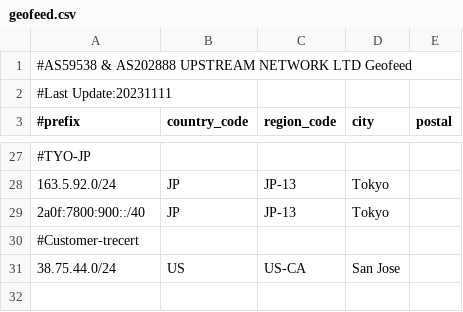
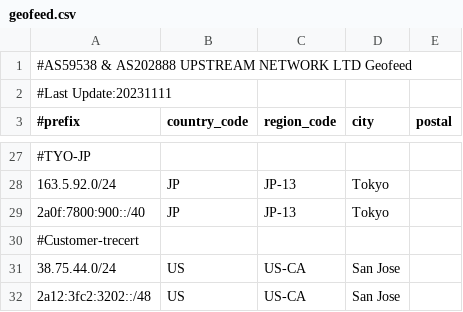
Before and after one commit to zh-network/online-resources, a CSV file: bgp/geofeed.csv, drawn as a sheet; only a part is shown, gaps mark what is left out.

Commit message:
Update geofeed.csv

```diff
--- a/bgp/geofeed.csv
+++ b/bgp/geofeed.csv
@@ -31 +31,2 @@
 38.75.44.0/24,US,US-CA,San Jose,
+2a12:3fc2:3202::/48,US,US-CA,San Jose,
```
